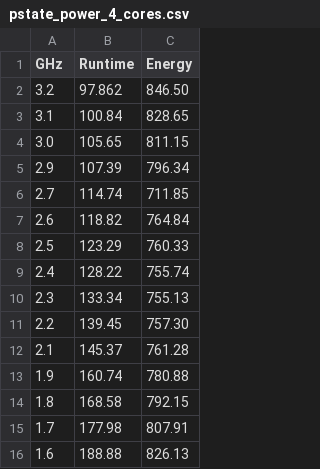
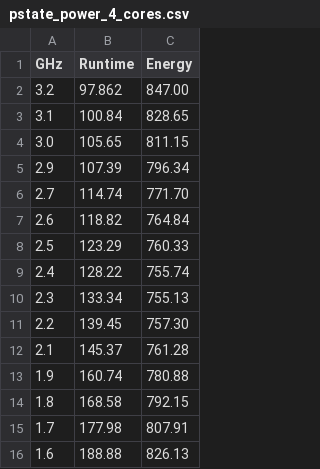
Before and after one commit to csrhau/iconoclast-paper, a CSV file: plot/minimd_pstates/data/pstate_power_4_cores.csv, drawn as a sheet.

```diff
--- a/plot/minimd_pstates/data/pstate_power_4_cores.csv
+++ b/plot/minimd_pstates/data/pstate_power_4_cores.csv
@@ -1,3 +1,3 @@
 GHz,Runtime,Energy
-3.2,97.862,846.50
+3.2,97.862,847.00
 3.1,100.84,828.65
@@ -5,3 +5,3 @@ GHz,Runtime,Energy
 2.9,107.39,796.34
-2.7,114.74,711.85
+2.7,114.74,771.70
 2.6,118.82,764.84
```
Also changed, not shown: 4 other files.
